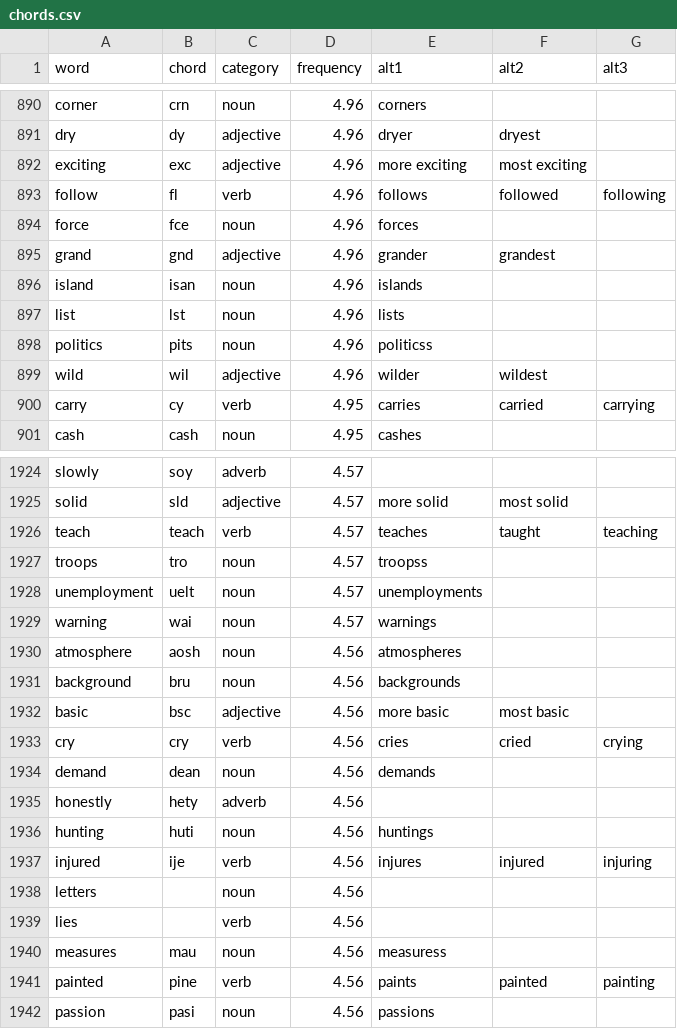
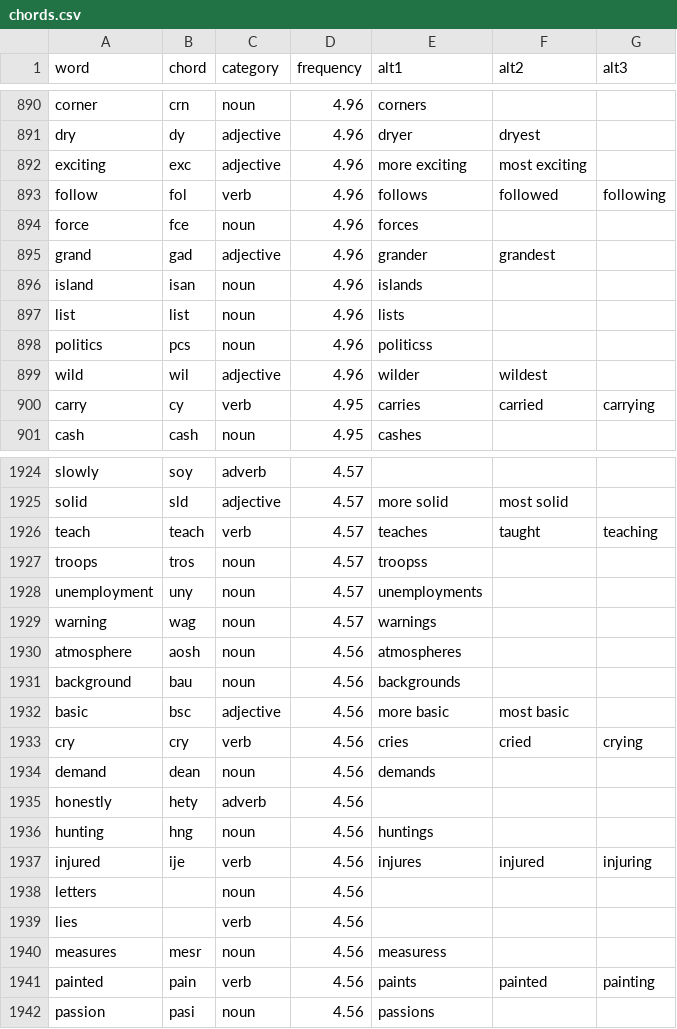
Before and after one commit to dlip/dotfiles, a CSV file: .config/chordgen/chords.csv, drawn as a sheet; only a part is shown, gaps mark what is left out; the diff covers the shown part only.

Commit message:
chord 2

```diff
--- a/.config/chordgen/chords.csv
+++ b/.config/chordgen/chords.csv
@@ -892,8 +892,8 @@ dry,dy,adjective,4.96,dryer,dryest,
 exciting,exc,adjective,4.96,more exciting,most exciting,
-follow,fl,verb,4.96,follows,followed,following
+follow,fol,verb,4.96,follows,followed,following
 force,fce,noun,4.96,forces,,
-grand,gnd,adjective,4.96,grander,grandest,
+grand,gad,adjective,4.96,grander,grandest,
 island,isan,noun,4.96,islands,,
-list,lst,noun,4.96,lists,,
-politics,pits,noun,4.96,politicss,,
+list,list,noun,4.96,lists,,
+politics,pcs,noun,4.96,politicss,,
 wild,wil,adjective,4.96,wilder,wildest,
@@ -1926,7 +1926,7 @@ solid,sld,adjective,4.57,more solid,most solid,
 teach,teach,verb,4.57,teaches,taught,teaching
-troops,tro,noun,4.57,troopss,,
-unemployment,uelt,noun,4.57,unemployments,,
-warning,wai,noun,4.57,warnings,,
+troops,tros,noun,4.57,troopss,,
+unemployment,uny,noun,4.57,unemployments,,
+warning,wag,noun,4.57,warnings,,
 atmosphere,aosh,noun,4.56,atmospheres,,
-background,bru,noun,4.56,backgrounds,,
+background,bau,noun,4.56,backgrounds,,
 basic,bsc,adjective,4.56,more basic,most basic,
@@ -1935,3 +1935,3 @@ demand,dean,noun,4.56,demands,,
 honestly,hety,adverb,4.56,,,
-hunting,huti,noun,4.56,huntings,,
+hunting,hng,noun,4.56,huntings,,
 injured,ije,verb,4.56,injures,injured,injuring
@@ -1939,4 +1939,4 @@ letters,,noun,4.56,,,
 lies,,verb,4.56,,,
-measures,mau,noun,4.56,measuress,,
-painted,pine,verb,4.56,paints,painted,painting
+measures,mesr,noun,4.56,measuress,,
+painted,pain,verb,4.56,paints,painted,painting
 passion,pasi,noun,4.56,passions,,
```
Also changed, not shown: 156 edited cells elsewhere in this file, 1 other file.
